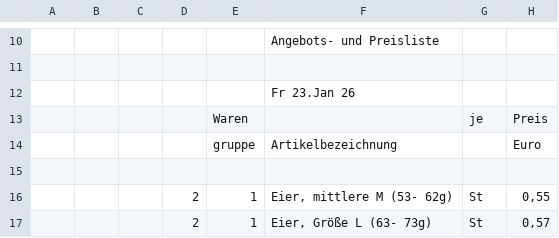
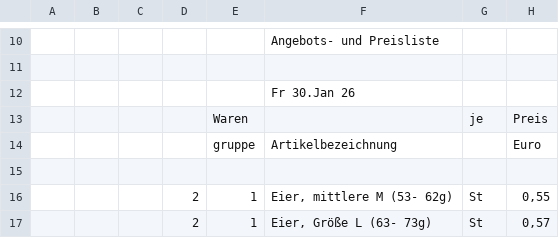
Before and after one commit to Freudenhof/Bestellformular, a CSV file: preisliste.csv, drawn as a sheet; only a part is shown, gaps mark what is left out; the diff covers the shown part only; the diff names each change by its address in the sheet, - before the commit and + after, or states it on an @@ line.

```diff
--- a/preisliste.csv
+++ b/preisliste.csv
-F12: Fr 23.Jan 26
+F12: Fr 30.Jan 26
```
Also changed, not shown: 5 added rows, 12 removed rows, 1 moved row and 30 edited cells elsewhere in this file.
